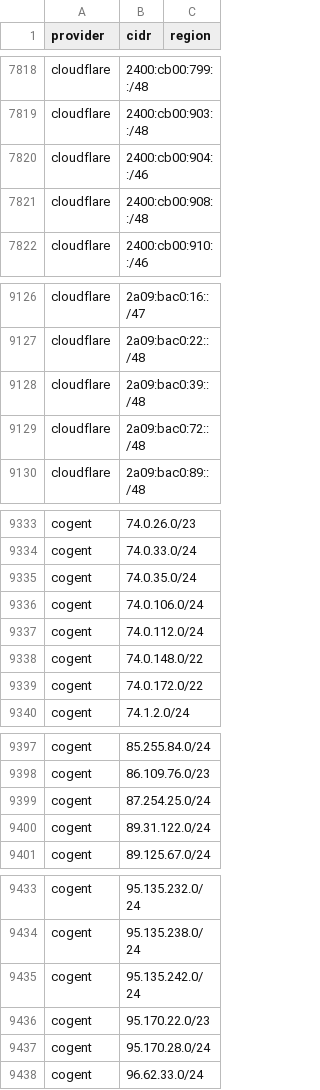
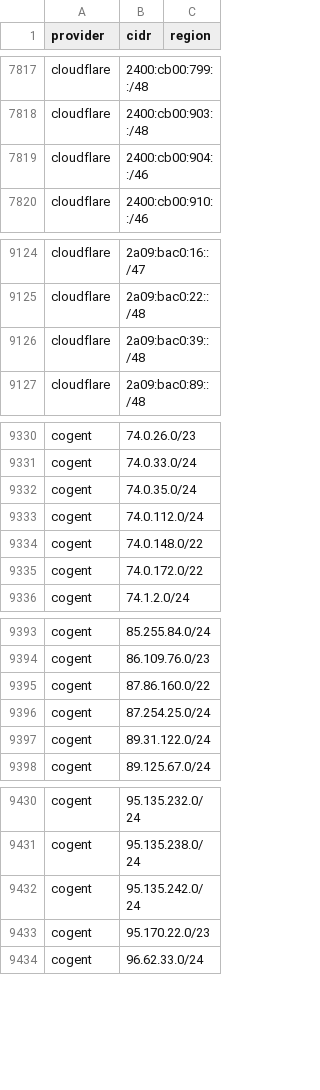
Before and after one commit to 123jjck/cdn-ip-ranges, a CSV file: all/all.csv, drawn as a sheet; only a part is shown, gaps mark what is left out; the diff covers the shown part only.

```diff
--- a/all/all.csv
+++ b/all/all.csv
@@ -7820,3 +7819,2 @@ cloudflare,2400:cb00:903::/48,
 cloudflare,2400:cb00:904::/46,
-cloudflare,2400:cb00:908::/48,
 cloudflare,2400:cb00:910::/46,
@@ -9128,3 +9126,2 @@ cloudflare,2a09:bac0:22::/48,
 cloudflare,2a09:bac0:39::/48,
-cloudflare,2a09:bac0:72::/48,
 cloudflare,2a09:bac0:89::/48,
@@ -9335,3 +9332,2 @@ cogent,74.0.33.0/24,
 cogent,74.0.35.0/24,
-cogent,74.0.106.0/24,
 cogent,74.0.112.0/24,
@@ -9398,2 +9394,3 @@ cogent,85.255.84.0/24,
 cogent,86.109.76.0/23,
+cogent,87.86.160.0/22,
 cogent,87.254.25.0/24,
@@ -9436,3 +9433,2 @@ cogent,95.135.242.0/24,
 cogent,95.170.22.0/23,
-cogent,95.170.28.0/24,
 cogent,96.62.33.0/24,
```
Also changed, not shown: 16 added rows, 5 removed rows and 2 edited cells elsewhere in this file, 49 other files.
